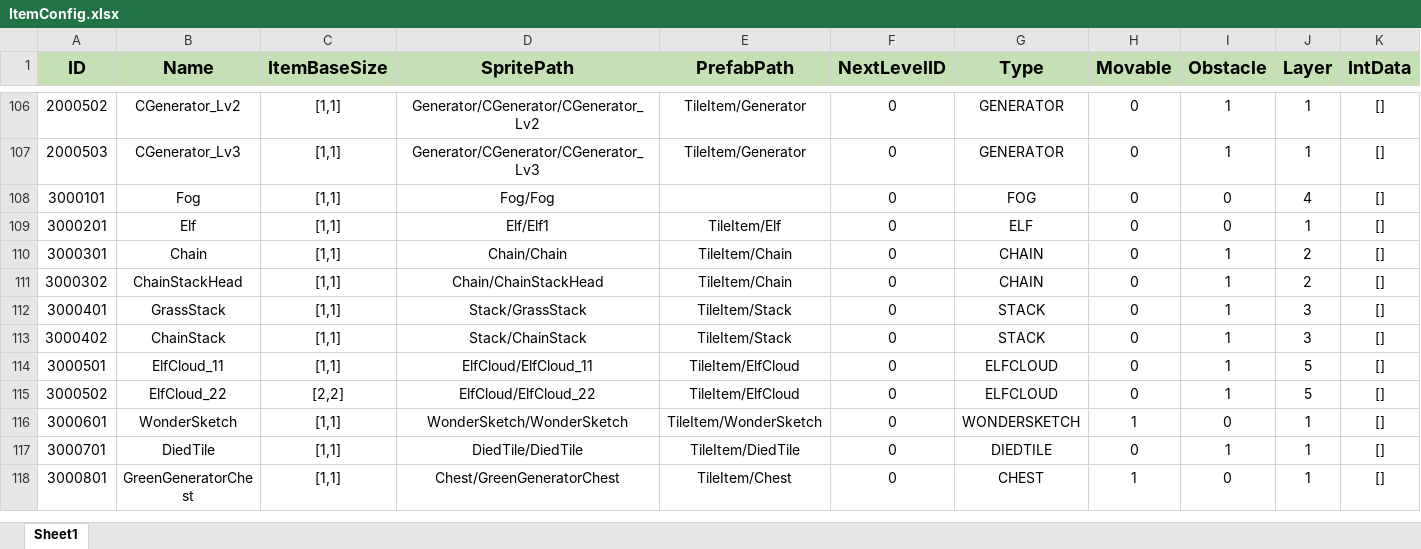
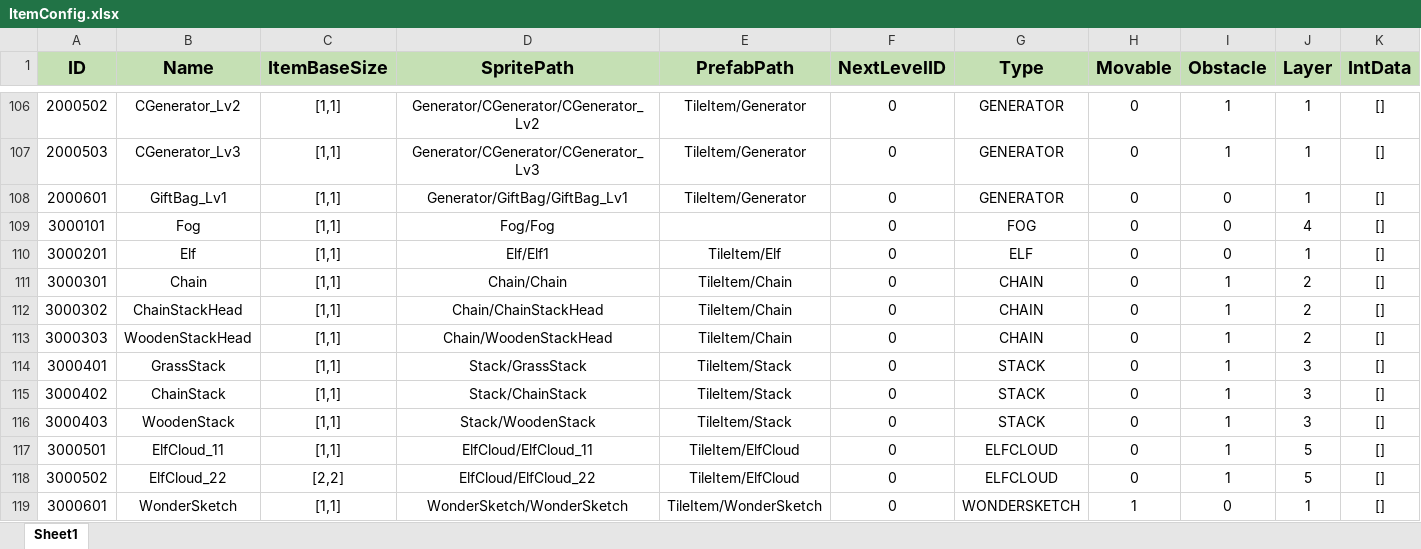
Before and after one commit to PANGAPING/MergeAdventure, an Excel workbook: Assets/Resources/Excel/ItemConfig.xlsx, sheet Sheet1, drawn as a sheet; only a part is shown, gaps mark what is left out; the shorter side is filled out with more unchanged rows; values as stored, in another font and other column widths than the file's, no borders; the diff names each change by its address in the sheet, - before the commit and + after, or states it on an @@ line.

```diff
--- a/Assets/Resources/Excel/ItemConfig.xlsx (sheet Sheet1)
+++ b/Assets/Resources/Excel/ItemConfig.xlsx (sheet Sheet1)
+row 108: 2000601 | GiftBag_Lv1 | [1,1] | Generator/GiftBag/GiftBag_Lv1 | TileItem/Generator | 0 | GENERATOR | 0 | 0 | 1 | []
+row 113: 3000303 | WoodenStackHead | [1,1] | Chain/WoodenStackHead | TileItem/Chain | 0 | CHAIN | 0 | 1 | 2 | []
+row 116: 3000403 | WoodenStack | [1,1] | Stack/WoodenStack | TileItem/Stack | 0 | STACK | 0 | 1 | 3 | []
```
Also changed, not shown: 15 other files.
